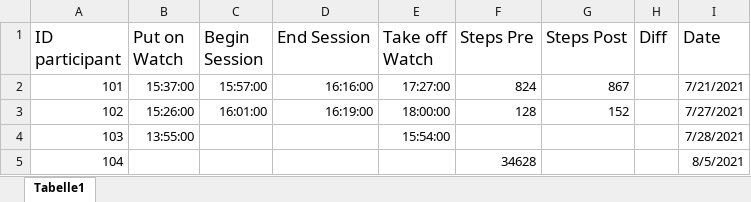
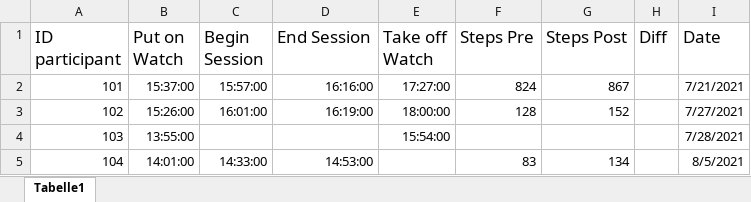
Before and after one commit to ginaamri/Mandy-PhD, an Excel workbook: 01_studies/01_Laborstudie ProVisioNET/Fitbit/Heart Rate.xlsx, sheet Tabelle1, drawn as a sheet; values as stored, in another font and other column widths than the file's, no borders; the diff names each change by its address in the sheet, - before the commit and + after, or states it on an @@ line.

Commit message:
FitBit Excel

```diff
--- a/01_studies/01_Laborstudie ProVisioNET/Fitbit/Heart Rate.xlsx (sheet Tabelle1)
+++ b/01_studies/01_Laborstudie ProVisioNET/Fitbit/Heart Rate.xlsx (sheet Tabelle1)
-B5 (Put on Watch): (empty)
+B5 (Put on Watch): 14:01:00
-C5 (Begin Session): (empty)
+C5 (Begin Session): 14:33:00
-D5 (End Session): (empty)
+D5 (End Session): 14:53:00
-F5 (Steps Pre): 34628
+F5 (Steps Pre): 83
-G5 (Steps Post): (empty)
+G5 (Steps Post): 134
```
Also changed, not shown: 1 other file.
